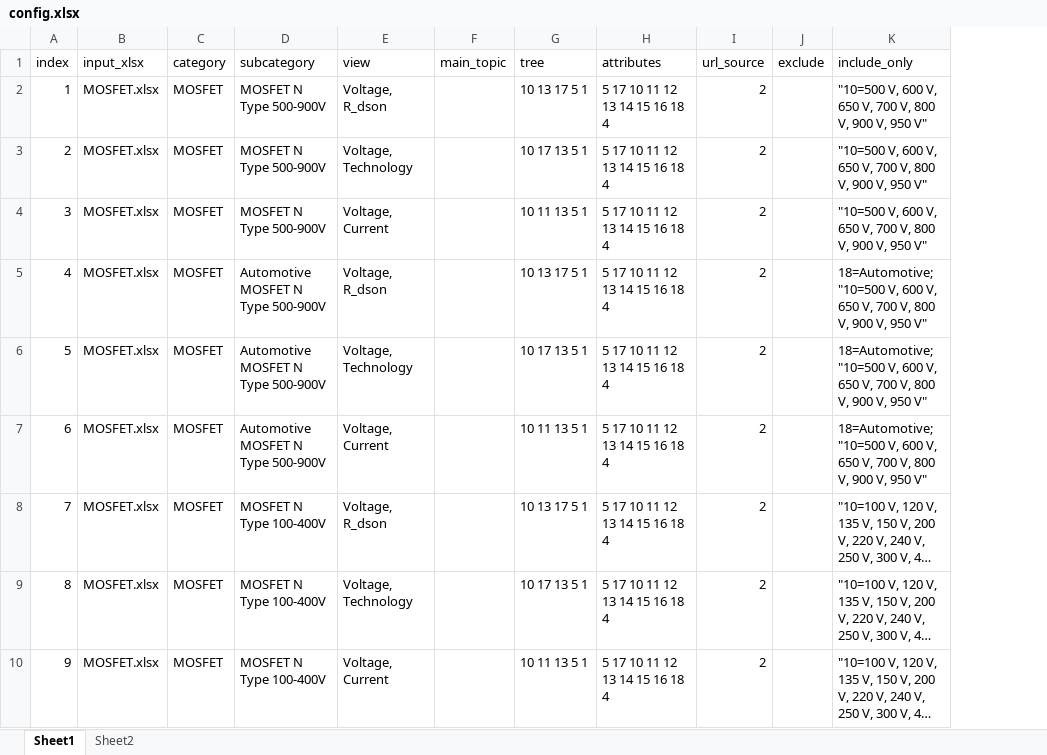
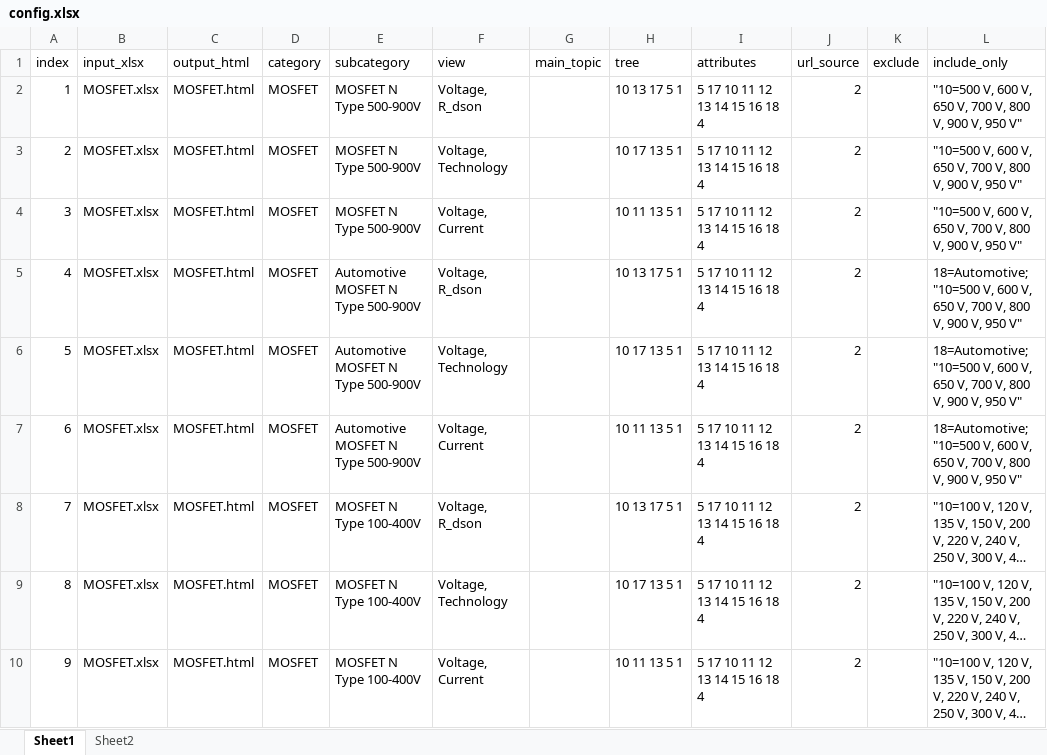
Before and after one commit to vbasov007/html_selection_guide_builder, an Excel workbook: input/config.xlsx, sheet Sheet1, drawn as a sheet; only a part is shown; long unchanged cells end in …; values as stored, in another font and other column widths than the file's, no borders; the diff names each change by its address in the sheet, - before the commit and + after, or states it on an @@ line.

Commit message:
added html file names for each line in configuration file

```diff
--- a/input/config.xlsx (sheet Sheet1)
+++ b/input/config.xlsx (sheet Sheet1)
+column C (output_html), rows 2-10: all MOSFET.html
```
Also changed, not shown: 2 other files.
